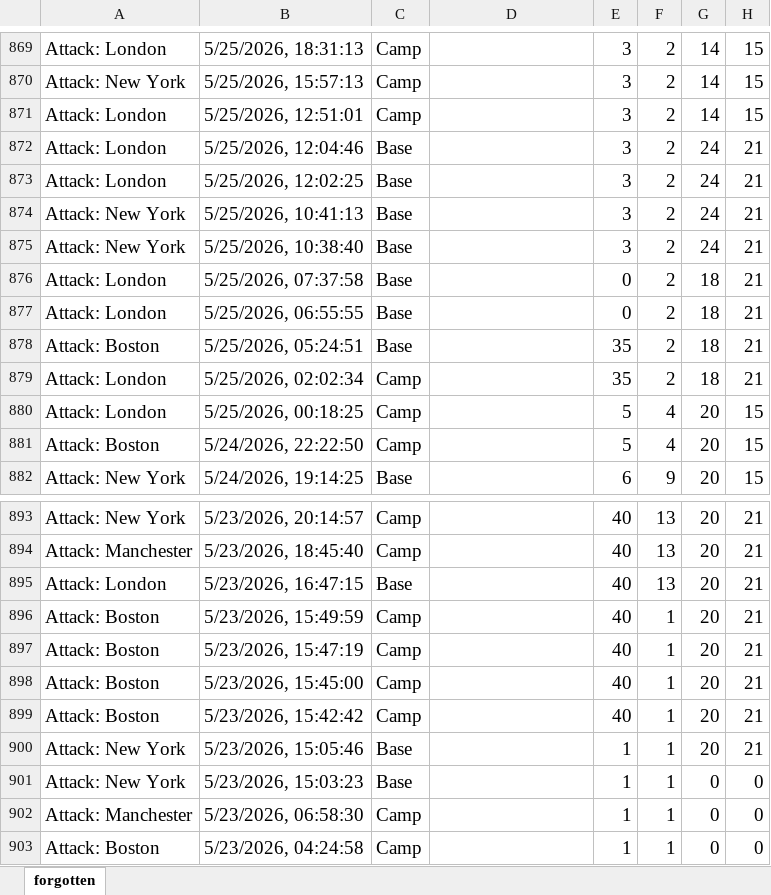
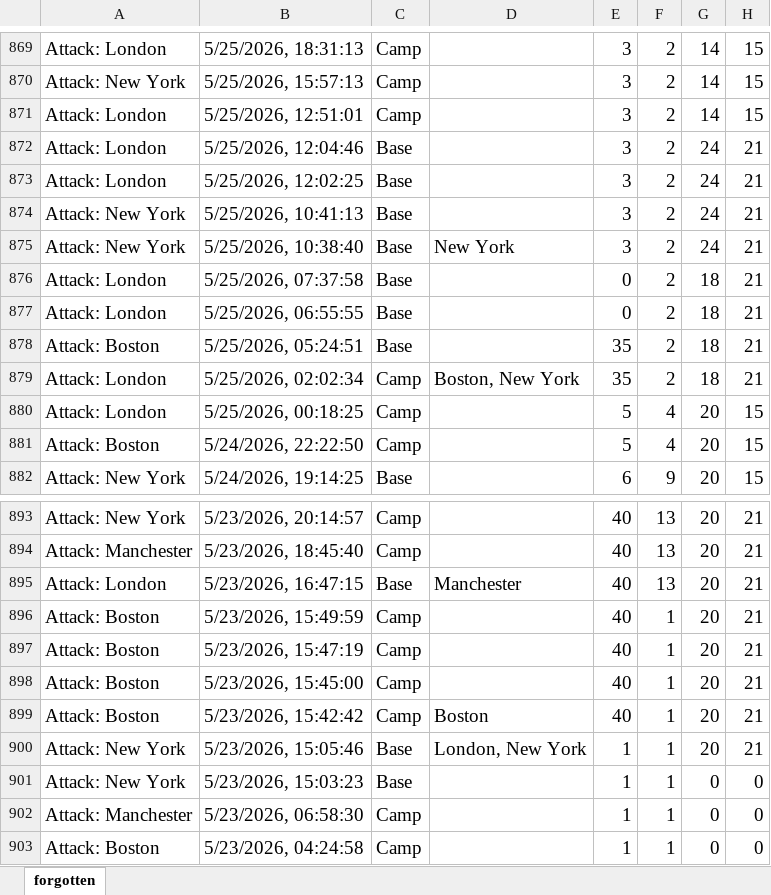
Before and after one commit to TathagataChakraborti/cnc-fun, an Excel workbook: data/forgotten.xlsx, sheet forgotten, drawn as a sheet; only a part is shown, gaps mark what is left out; values as stored, in another font and other column widths than the file's, no borders; the diff names each change by its address in the sheet, - before the commit and + after, or states it on an @@ line.

```diff
--- a/data/forgotten.xlsx (sheet forgotten)
+++ b/data/forgotten.xlsx (sheet forgotten)
-D875: (empty)
+D875: New York
-D879: (empty)
+D879: Boston, New York
-D895: (empty)
+D895: Manchester
-D899: (empty)
+D899: Boston
-D900: (empty)
+D900: London, New York
```
Also changed, not shown: 7 other files.
